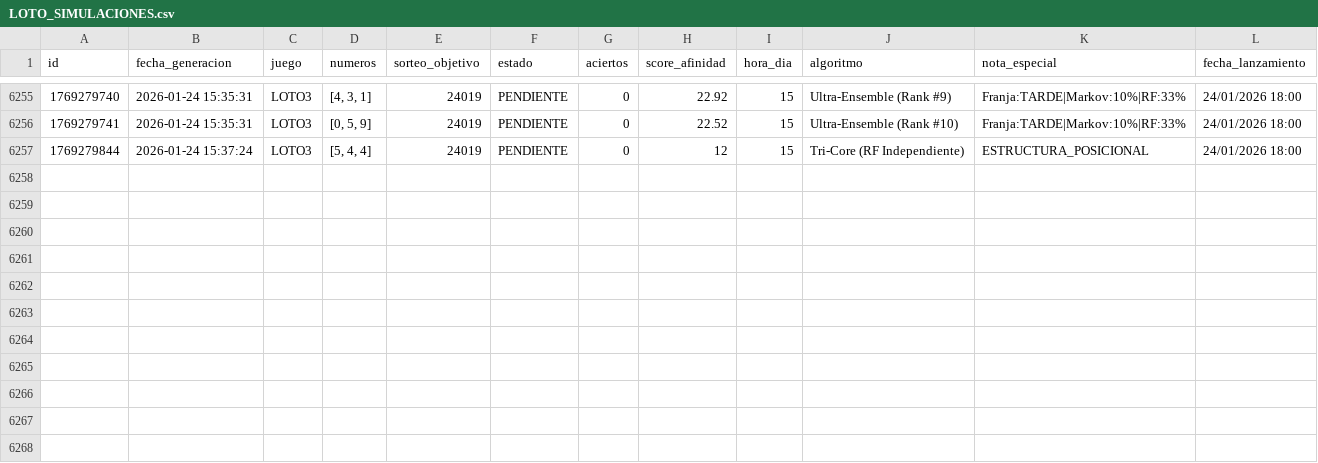
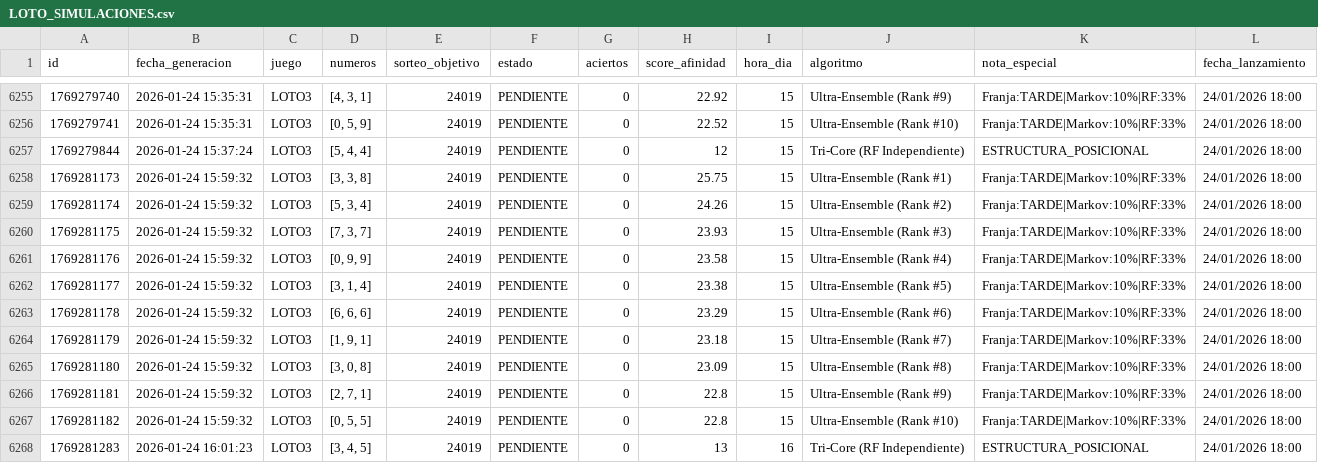
Before and after one commit to GaboAzorin/lotus-2026, a CSV file: data/LOTO_SIMULACIONES.csv, drawn as a sheet; only a part is shown, gaps mark what is left out.

Commit message:
🧠 Bot: Predicción Multiverso (Loto + TriCore)

```diff
--- a/data/LOTO_SIMULACIONES.csv
+++ b/data/LOTO_SIMULACIONES.csv
@@ -6257 +6257,12 @@ id,fecha_generacion,juego,numeros,sorteo_objetivo,estado,aciertos,score_afinidad
 1769279844,2026-01-24 15:37:24,LOTO3,"[5, 4, 4]",24019,PENDIENTE,0,12,15,Tri-Core (RF Independiente),ESTRUCTURA_POSICIONAL,24/01/2026 18:00
+1769281173,2026-01-24 15:59:32,LOTO3,"[3, 3, 8]",24019,PENDIENTE,0,25.75,15,Ultra-Ensemble (Rank #1),Franja:TARDE|Markov:10%|RF:33%,24/01/2026 18:00
+1769281174,2026-01-24 15:59:32,LOTO3,"[5, 3, 4]",24019,PENDIENTE,0,24.26,15,Ultra-Ensemble (Rank #2),Franja:TARDE|Markov:10%|RF:33%,24/01/2026 18:00
+1769281175,2026-01-24 15:59:32,LOTO3,"[7, 3, 7]",24019,PENDIENTE,0,23.93,15,Ultra-Ensemble (Rank #3),Franja:TARDE|Markov:10%|RF:33%,24/01/2026 18:00
+1769281176,2026-01-24 15:59:32,LOTO3,"[0, 9, 9]",24019,PENDIENTE,0,23.58,15,Ultra-Ensemble (Rank #4),Franja:TARDE|Markov:10%|RF:33%,24/01/2026 18:00
+1769281177,2026-01-24 15:59:32,LOTO3,"[3, 1, 4]",24019,PENDIENTE,0,23.38,15,Ultra-Ensemble (Rank #5),Franja:TARDE|Markov:10%|RF:33%,24/01/2026 18:00
+1769281178,2026-01-24 15:59:32,LOTO3,"[6, 6, 6]",24019,PENDIENTE,0,23.29,15,Ultra-Ensemble (Rank #6),Franja:TARDE|Markov:10%|RF:33%,24/01/2026 18:00
+1769281179,2026-01-24 15:59:32,LOTO3,"[1, 9, 1]",24019,PENDIENTE,0,23.18,15,Ultra-Ensemble (Rank #7),Franja:TARDE|Markov:10%|RF:33%,24/01/2026 18:00
+1769281180,2026-01-24 15:59:32,LOTO3,"[3, 0, 8]",24019,PENDIENTE,0,23.09,15,Ultra-Ensemble (Rank #8),Franja:TARDE|Markov:10%|RF:33%,24/01/2026 18:00
+1769281181,2026-01-24 15:59:32,LOTO3,"[2, 7, 1]",24019,PENDIENTE,0,22.8,15,Ultra-Ensemble (Rank #9),Franja:TARDE|Markov:10%|RF:33%,24/01/2026 18:00
+1769281182,2026-01-24 15:59:32,LOTO3,"[0, 5, 5]",24019,PENDIENTE,0,22.8,15,Ultra-Ensemble (Rank #10),Franja:TARDE|Markov:10%|RF:33%,24/01/2026 18:00
+1769281283,2026-01-24 16:01:23,LOTO3,"[3, 4, 5]",24019,PENDIENTE,0,13,16,Tri-Core (RF Independiente),ESTRUCTURA_POSICIONAL,24/01/2026 18:00
```
Also changed, not shown: 16 other files.
